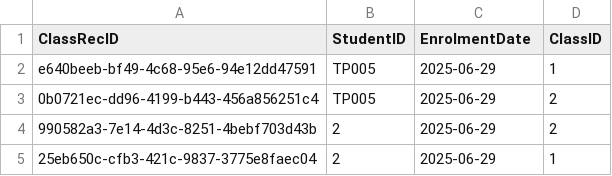
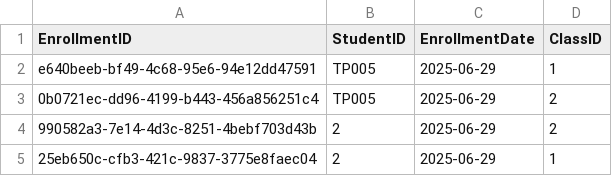
Before and after one commit to siayu18/TCMS, a CSV file: src/main/entity/enrollment.csv (was src/main/entity/classrecord.csv), drawn as a sheet.

```diff
--- a/src/main/entity/classrecord.csv
+++ b/src/main/entity/enrollment.csv
@@ -1,2 +1,2 @@
-"ClassRecID","StudentID","EnrolmentDate","ClassID"
+"EnrollmentID","StudentID","EnrollmentDate","ClassID"
 "e640beeb-bf49-4c68-95e6-94e12dd47591","TP005","2025-06-29","1"
```
Also changed, not shown: 31 other files.
